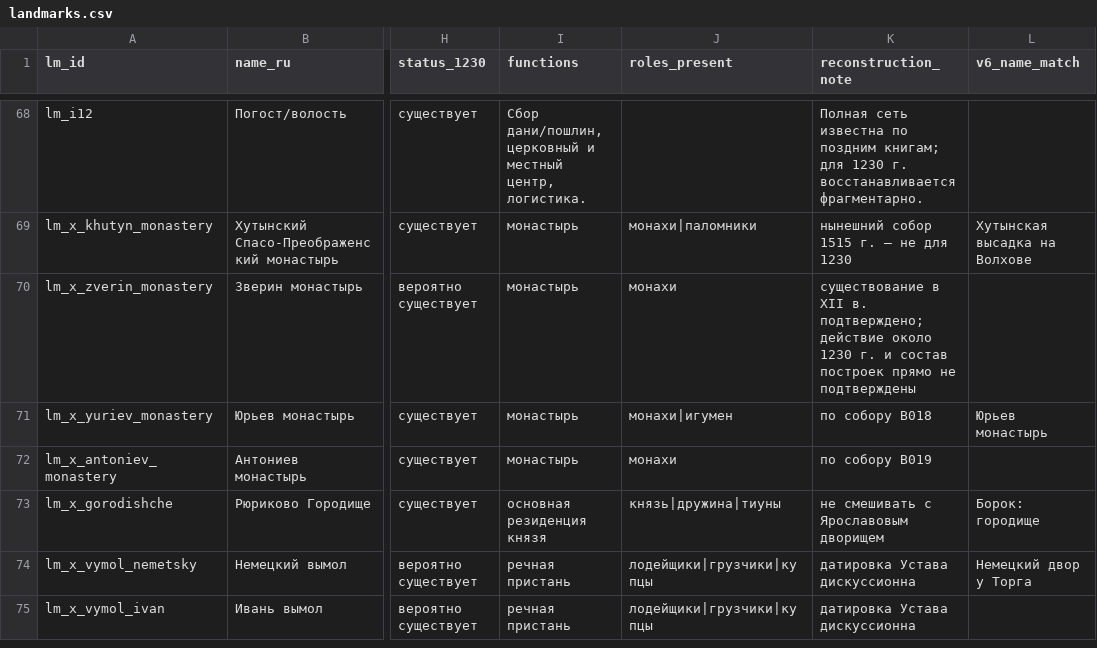
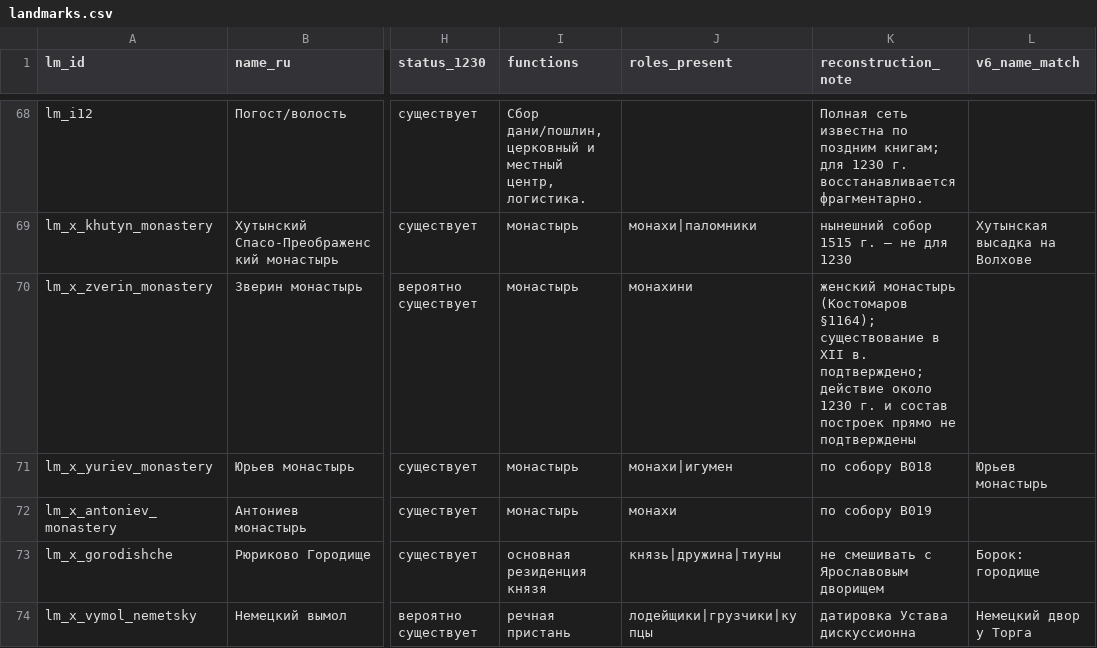
Before and after one commit to PavelSlaven/Novgorod1230, a CSV file: data/world-catalogs/novgorod/game-base-v1/buildings-interiors-containers/landmarks/landmarks.csv, drawn as a sheet; only a part is shown, gaps mark what is left out; the shorter side is filled out with more unchanged rows; the diff names each change by its address in the sheet, - before the commit and + after, or states it on an @@ line.

```diff
--- a/data/world-catalogs/novgorod/game-base-v1/buildings-interiors-containers/landmarks/landmarks.csv
+++ b/data/world-catalogs/novgorod/game-base-v1/buildings-interiors-containers/landmarks/landmarks.csv
-J70 (roles_present): монахи
+J70 (roles_present): монахини
-K70 (reconstruction_note): существование в…
+K70 (reconstruction_note): женский монастырь (Костомаров §1164); существование в…
```
Also changed, not shown: data/world-catalogs/novgorod/game-base-v1/buildings-interiors-containers/sources.csv, 2 other files.
